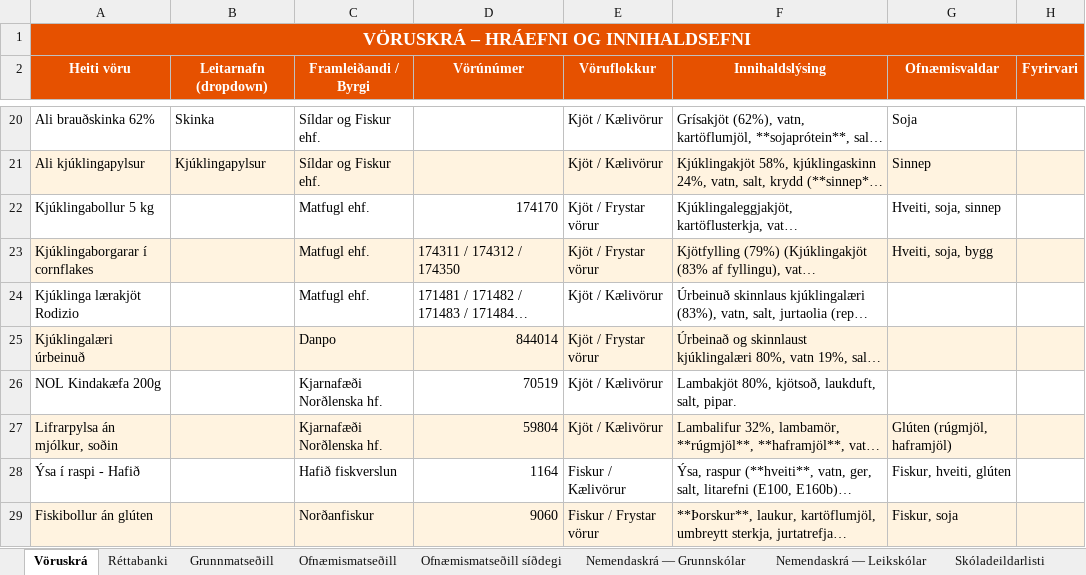
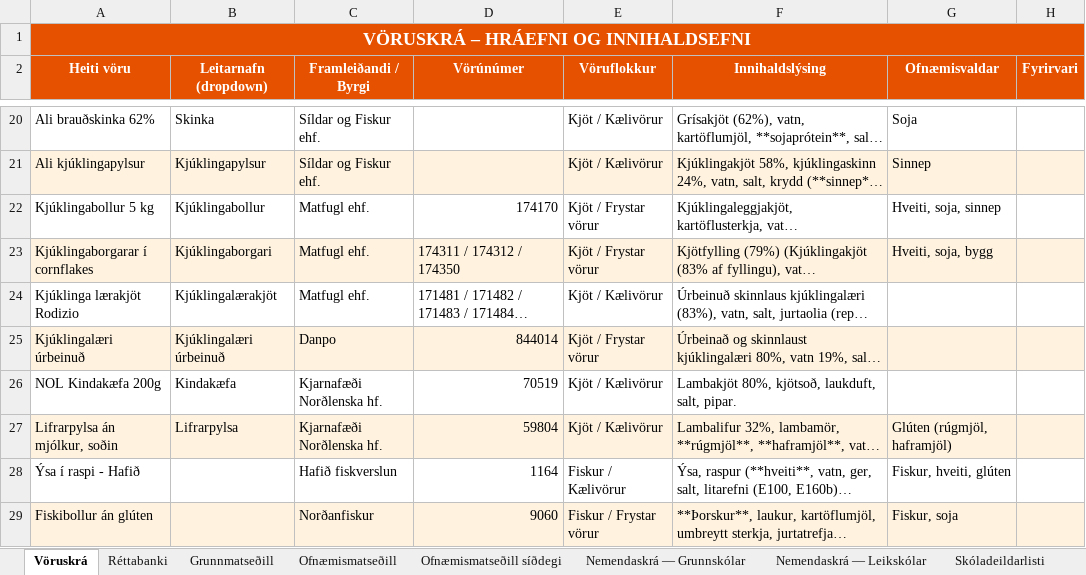
Before and after one commit to JohnBond87/matarstund, an Excel workbook: Matsedill.xlsx, sheet Vöruskrá, drawn as a sheet; only a part is shown, gaps mark what is left out; long unchanged cells end in …; values as stored, in another font and other column widths than the file's, no borders; the diff names each change by its address in the sheet, - before the commit and + after, or states it on an @@ line.

Commit message:
Uppfærsla matseðils

```diff
--- a/Matsedill.xlsx (sheet Vöruskrá)
+++ b/Matsedill.xlsx (sheet Vöruskrá)
-B22 (Leitarnafn (dropdown)): (empty)
+B22 (Leitarnafn (dropdown)): Kjúklingabollur
-B23 (Leitarnafn (dropdown)): (empty)
+B23 (Leitarnafn (dropdown)): Kjúklingaborgari
-B24 (Leitarnafn (dropdown)): (empty)
+B24 (Leitarnafn (dropdown)): Kjúklingalærakjöt
-B25 (Leitarnafn (dropdown)): (empty)
+B25 (Leitarnafn (dropdown)): Kjúklingalæri úrbeinuð
-B26 (Leitarnafn (dropdown)): (empty)
+B26 (Leitarnafn (dropdown)): Kindakæfa
-B27 (Leitarnafn (dropdown)): (empty)
+B27 (Leitarnafn (dropdown)): Lifrarpylsa
```
